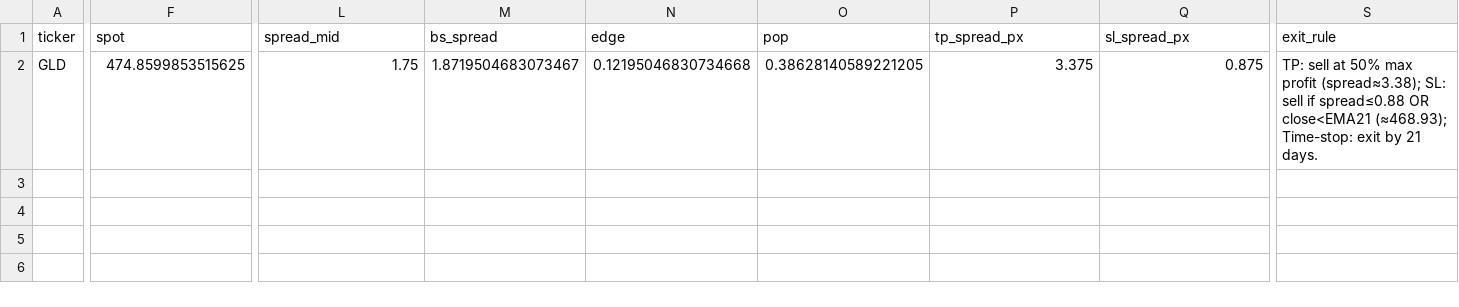
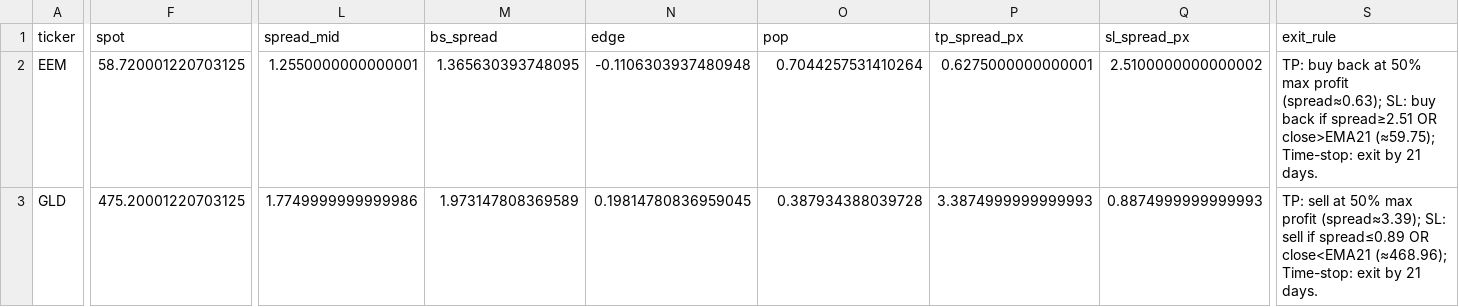
Before and after one commit to aglucaci/options, a CSV file: tables/TODAY.csv, drawn as a sheet; only a part is shown, gaps mark what is left out; addresses are those after the commit; rows hold the shown columns only; the diff covers the shown part only; the diff names each change by its address in the sheet, - before the commit and + after, or states it on an @@ line.

```diff
--- a/tables/TODAY.csv
+++ b/tables/TODAY.csv
+row 2: EEM | 58.720001220703125 | 1.2550000000000001 | 1.365630393748095 | -0.1106303937480948 | 0.7044257531410264 | 0.6275000000000001 | 2.5100000000000002 | TP: buy back at 50% max profit (spread≈0.63); SL: buy back if spread≥2.51 OR close>EMA21 (≈59.75); Time-stop: exit by 21 days.
-F3 (spot): 474.8599853515625
+F3 (spot): 475.20001220703125
-L3 (spread_mid): 1.75
+L3 (spread_mid): 1.7749999999999986
-M3 (bs_spread): 1.8719504683073467
+M3 (bs_spread): 1.973147808369589
-N3 (edge): 0.12195046830734668
+N3 (edge): 0.19814780836959045
-O3 (pop): 0.38628140589221205
+O3 (pop): 0.387934388039728
-P3 (tp_spread_px): 3.375
+P3 (tp_spread_px): 3.3874999999999993
-Q3 (sl_spread_px): 0.875
+Q3 (sl_spread_px): 0.8874999999999993
-S3 (exit_rule): …max profit (spread≈3.38); SL: sell if spread≤0.88 OR close<EMA21 (≈468.93); Time-stop: exit…
+S3 (exit_rule): …max profit (spread≈3.39); SL: sell if spread≤0.89 OR close<EMA21 (≈468.96); Time-stop: exit…
```
Also changed, not shown: 41 edited cells elsewhere in this file.
